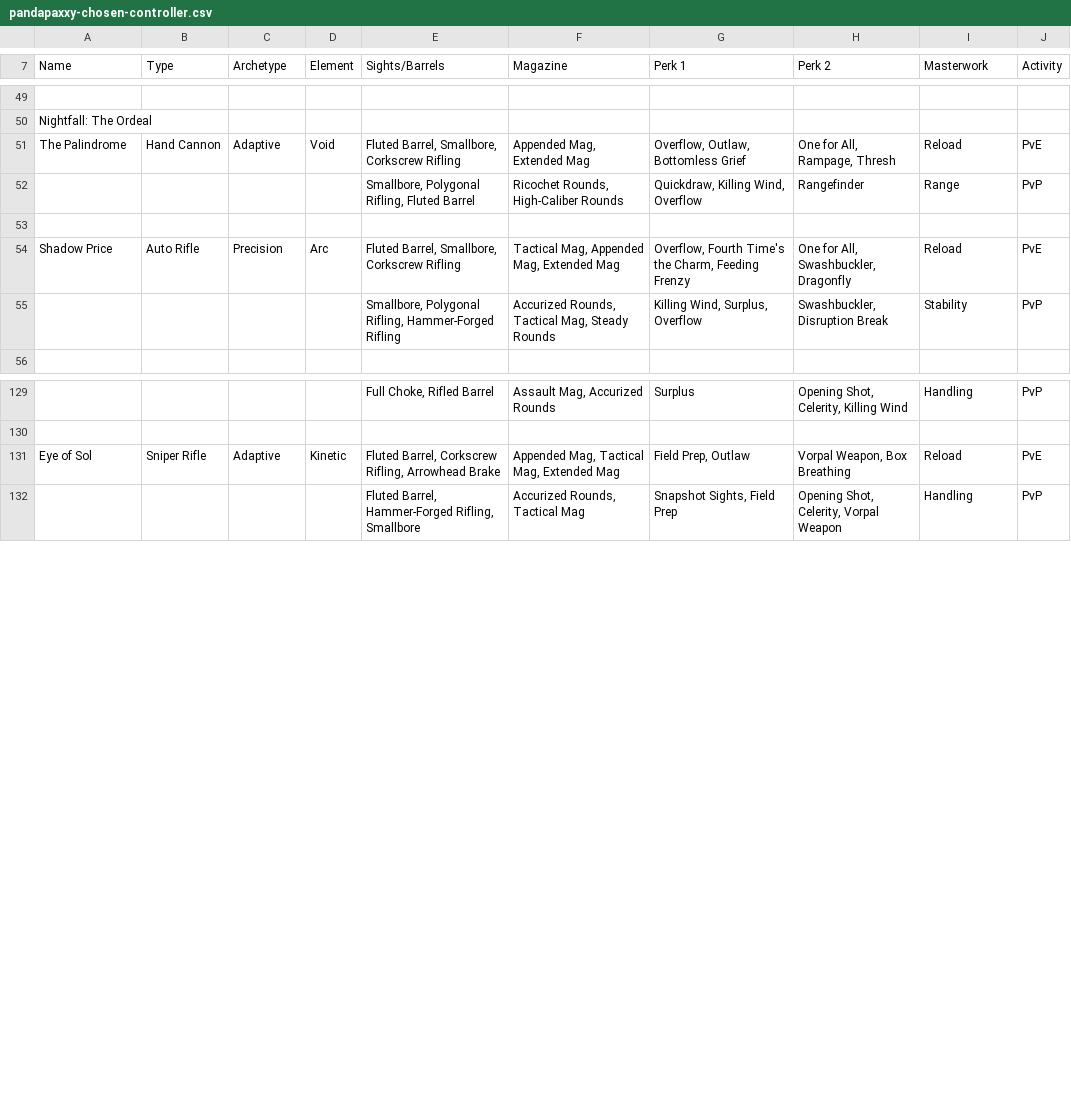
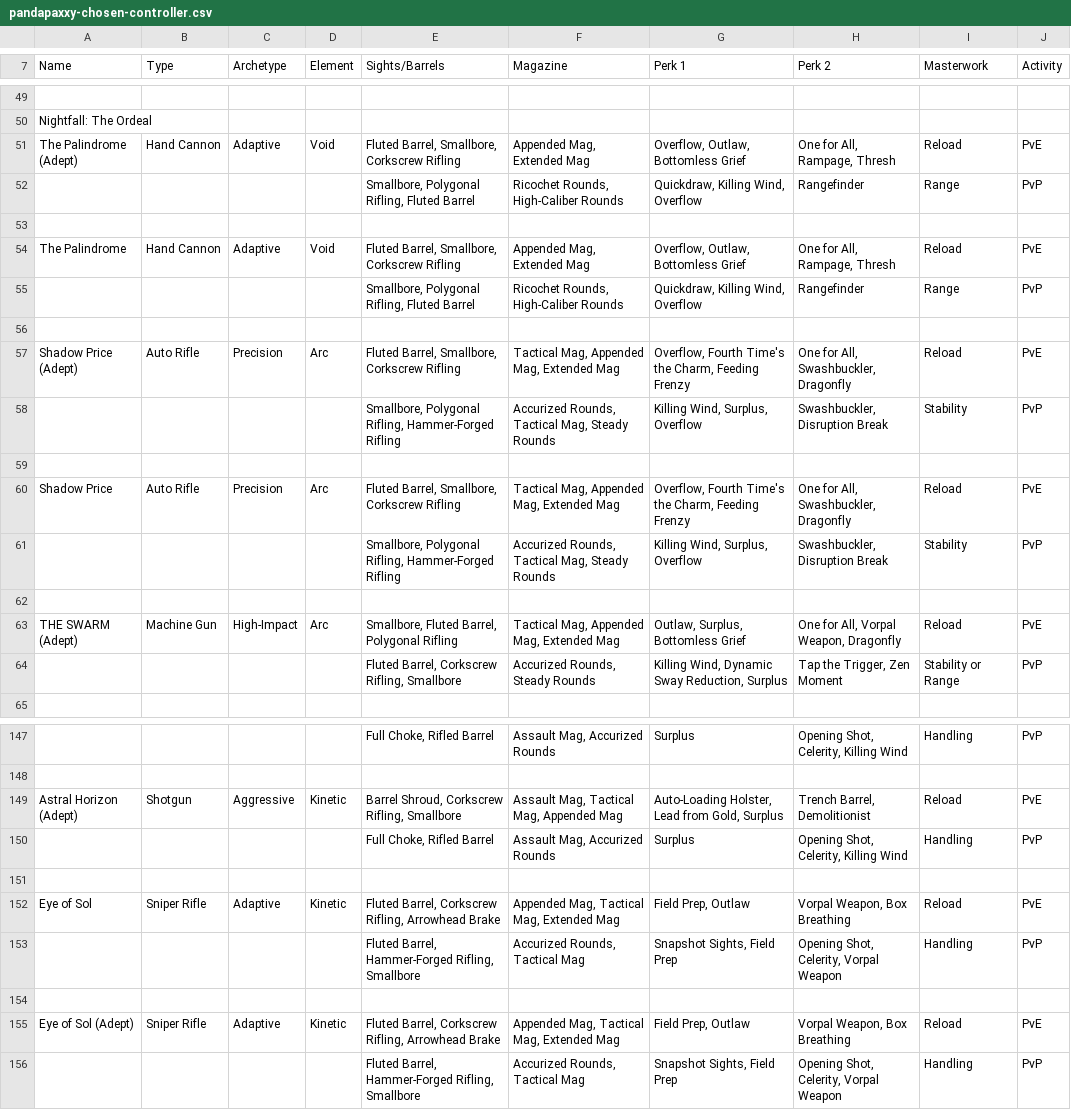
Before and after one commit to LittleLightForDestiny/csv-wishlists-parser, a CSV file: csv/pandapaxxy-chosen-controller.csv, drawn as a sheet; only a part is shown, gaps mark what is left out; the diff covers the shown part only; the diff names each change by its address in the sheet, - before the commit and + after, or states it on an @@ line.

Commit message:
adding pandapaxxy season of the chosen adept weapons

```diff
--- a/csv/pandapaxxy-chosen-controller.csv
+++ b/csv/pandapaxxy-chosen-controller.csv
+row 51: The Palindrome (Adept) | Hand Cannon | Adaptive | Void | Fluted Barrel, Smallbore, Corkscrew Rifling | Appended Mag, Extended Mag | Overflow, Outlaw, Bottomless Grief | One for All, Rampage, Thresh | Reload | PvE
+row 52:  |  |  |  | Smallbore, Polygonal Rifling, Fluted Barrel | Ricochet Rounds, High-Caliber Rounds | Quickdraw, Killing Wind, Overflow | Rangefinder | Range | PvP
+row 53: (empty)
+row 57: Shadow Price (Adept) | Auto Rifle | Precision | Arc | Fluted Barrel, Smallbore, Corkscrew Rifling | Tactical Mag, Appended Mag, Extended Mag | Overflow, Fourth Time's the Charm, Feeding Frenzy | One for All, Swashbuckler, Dragonfly | Reload | PvE
+row 58:  |  |  |  | Smallbore, Polygonal Rifling, Hammer-Forged Rifling | Accurized Rounds, Tactical Mag, Steady Rounds | Killing Wind, Surplus, Overflow | Swashbuckler, Disruption Break | Stability | PvP
+row 59: (empty)
+row 62: (empty)
+row 63: THE SWARM (Adept) | Machine Gun | High-Impact | Arc | Smallbore, Fluted Barrel, Polygonal Rifling | Tactical Mag, Appended Mag, Extended Mag | Outlaw, Surplus, Bottomless Grief | One for All, Vorpal Weapon, Dragonfly | Reload | PvE
+row 64:  |  |  |  | Fluted Barrel, Corkscrew Rifling, Smallbore | Accurized Rounds, Steady Rounds | Killing Wind, Dynamic Sway Reduction, Surplus | Tap the Trigger, Zen Moment | Stability or Range | PvP
+row 149: Astral Horizon (Adept) | Shotgun | Aggressive | Kinetic | Barrel Shroud, Corkscrew Rifling, Smallbore | Assault Mag, Tactical Mag, Appended Mag | Auto-Loading Holster, Lead from Gold, Surplus | Trench Barrel, Demolitionist | Reload | PvE
+row 150:  |  |  |  | Full Choke, Rifled Barrel | Assault Mag, Accurized Rounds | Surplus | Opening Shot, Celerity, Killing Wind | Handling | PvP
+row 151: (empty)
+row 153:  |  |  |  | Fluted Barrel, Hammer-Forged Rifling, Smallbore | Accurized Rounds, Tactical Mag | Snapshot Sights, Field Prep | Opening Shot, Celerity, Vorpal Weapon | Handling | PvP
+row 154: (empty)
+row 155: Eye of Sol (Adept) | Sniper Rifle | Adaptive | Kinetic | Fluted Barrel, Corkscrew Rifling, Arrowhead Brake | Appended Mag, Tactical Mag, Extended Mag | Field Prep, Outlaw | Vorpal Weapon, Box Breathing | Reload | PvE
```
Also changed, not shown: 21 added rows elsewhere in this file, csv/pandapaxxy-chosen-mnk.csv, 6 other files.
